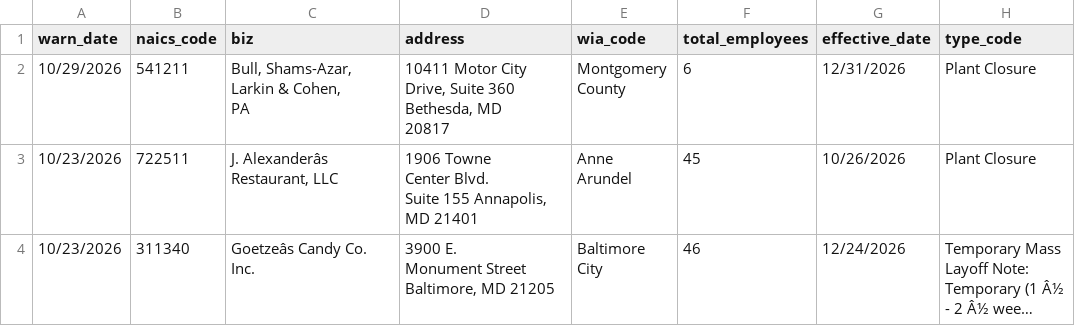
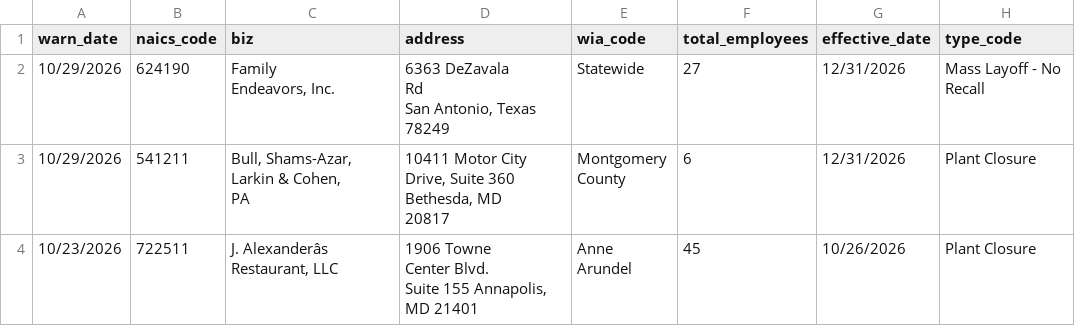
Before and after one commit to shreyavut/first-nicar-github-scraper, a CSV file: warn-data.csv, drawn as a sheet; only a part is shown; the shorter side is filled out with more unchanged rows; long unchanged cells end in …; ↵ is a line break in a cell; the diff names each change by its address in the sheet, - before the commit and + after, or states it on an @@ line.

```diff
--- a/warn-data.csv
+++ b/warn-data.csv
+row 2: 10/29/2026 | 624190 | Family ↵ Endeavors, Inc. | 6363 DeZavala ↵ Rd ↵ San Antonio, Texas 78249 | Statewide | 27 | 12/31/2026 | Mass Layoff - No Recall
```
